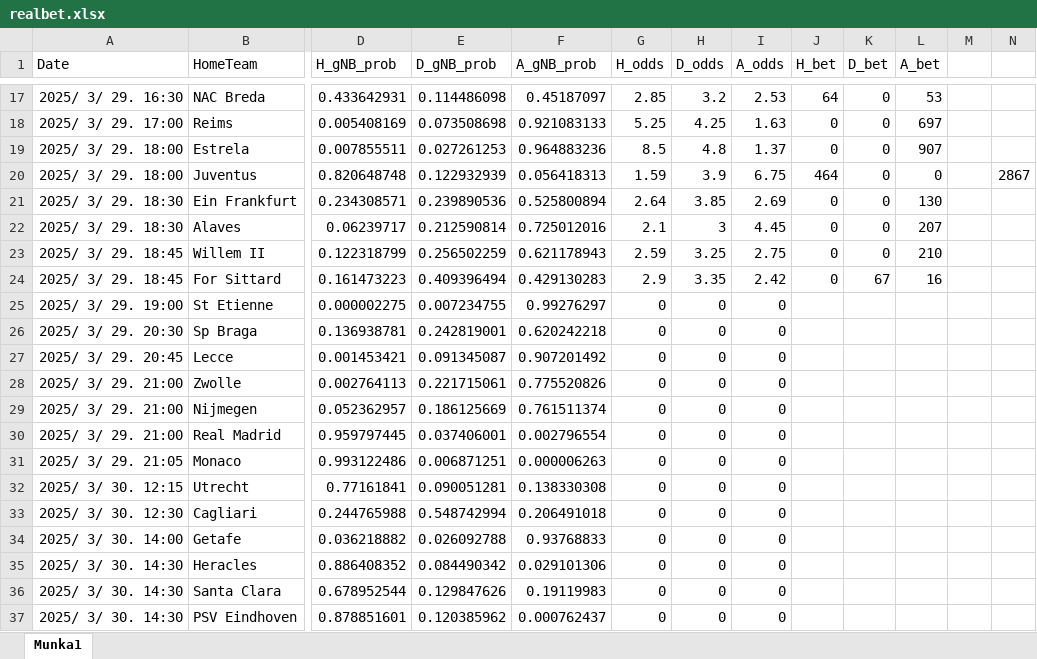
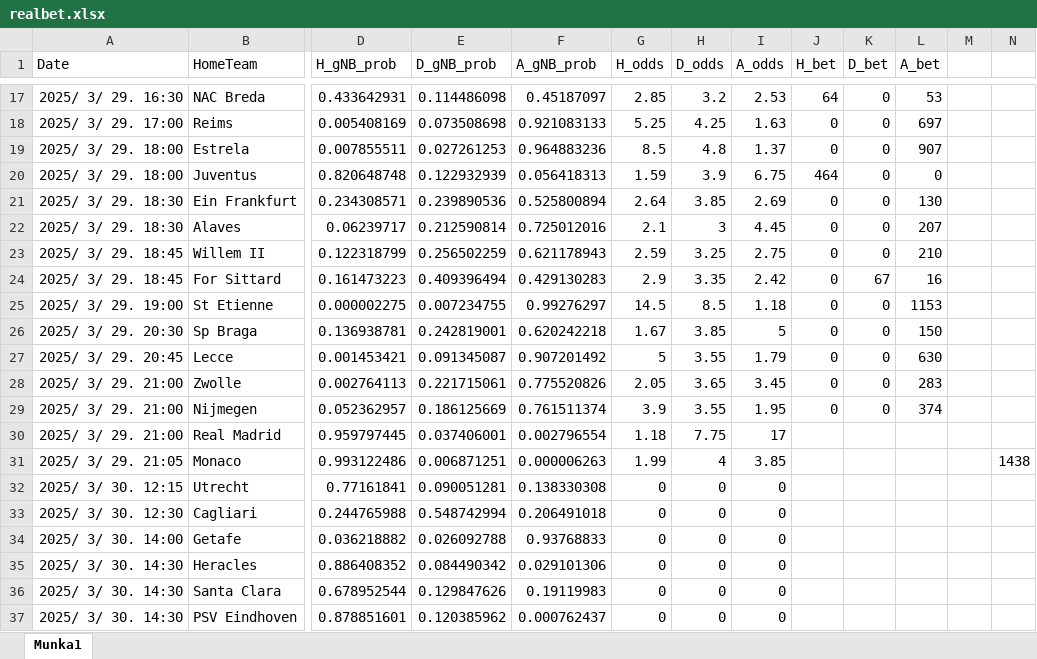
Before and after one commit to Admex666/TSDP, an Excel workbook: ML_PL_new/realbet.xlsx, sheet Munka1, drawn as a sheet; only a part is shown, gaps mark what is left out; values as stored, in another font and other column widths than the file's, no borders; the diff names each change by its address in the sheet, - before the commit and + after, or states it on an @@ line.

```diff
--- a/ML_PL_new/realbet.xlsx (sheet Munka1)
+++ b/ML_PL_new/realbet.xlsx (sheet Munka1)
-N20: 2867
+N20: (empty)
-G25 (H_odds): 0
+G25 (H_odds): 14.5
-H25 (D_odds): 0
+H25 (D_odds): 8.5
-I25 (A_odds): 0
+I25 (A_odds): 1.18
-J25:J29 (H_bet): (empty)
+J25:J29 (H_bet): 0
-K25:K29 (D_bet): (empty)
+K25:K29 (D_bet): 0
-L25 (A_bet): (empty)
+L25 (A_bet): 1153
-G26 (H_odds): 0
+G26 (H_odds): 1.67
-H26 (D_odds): 0
+H26 (D_odds): 3.85
-I26 (A_odds): 0
+I26 (A_odds): 5
-L26 (A_bet): (empty)
+L26 (A_bet): 150
-G27 (H_odds): 0
+G27 (H_odds): 5
-H27 (D_odds): 0
+H27 (D_odds): 3.55
-I27 (A_odds): 0
+I27 (A_odds): 1.79
-L27 (A_bet): (empty)
+L27 (A_bet): 630
-G28 (H_odds): 0
+G28 (H_odds): 2.05
-H28 (D_odds): 0
+H28 (D_odds): 3.65
-I28 (A_odds): 0
+I28 (A_odds): 3.45
-L28 (A_bet): (empty)
+L28 (A_bet): 283
-G29 (H_odds): 0
+G29 (H_odds): 3.9
-H29 (D_odds): 0
+H29 (D_odds): 3.55
-I29 (A_odds): 0
+I29 (A_odds): 1.95
-L29 (A_bet): (empty)
+L29 (A_bet): 374
-G30 (H_odds): 0
+G30 (H_odds): 1.18
-H30 (D_odds): 0
+H30 (D_odds): 7.75
-I30 (A_odds): 0
+I30 (A_odds): 17
-G31 (H_odds): 0
+G31 (H_odds): 1.99
-H31 (D_odds): 0
+H31 (D_odds): 4
-I31 (A_odds): 0
+I31 (A_odds): 3.85
-N31: (empty)
+N31: 1438
```
Also changed, not shown: formulas that keep their value, 1 other file.
